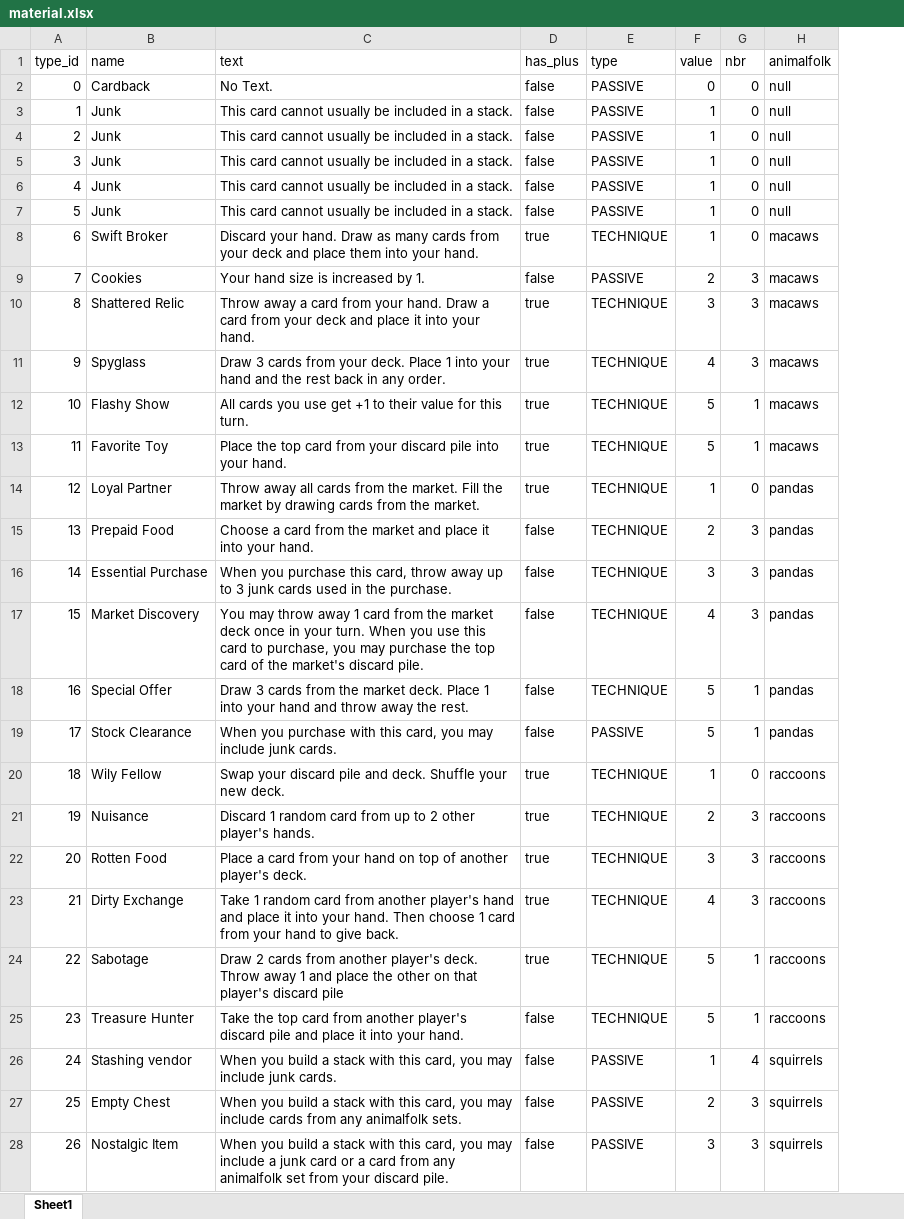
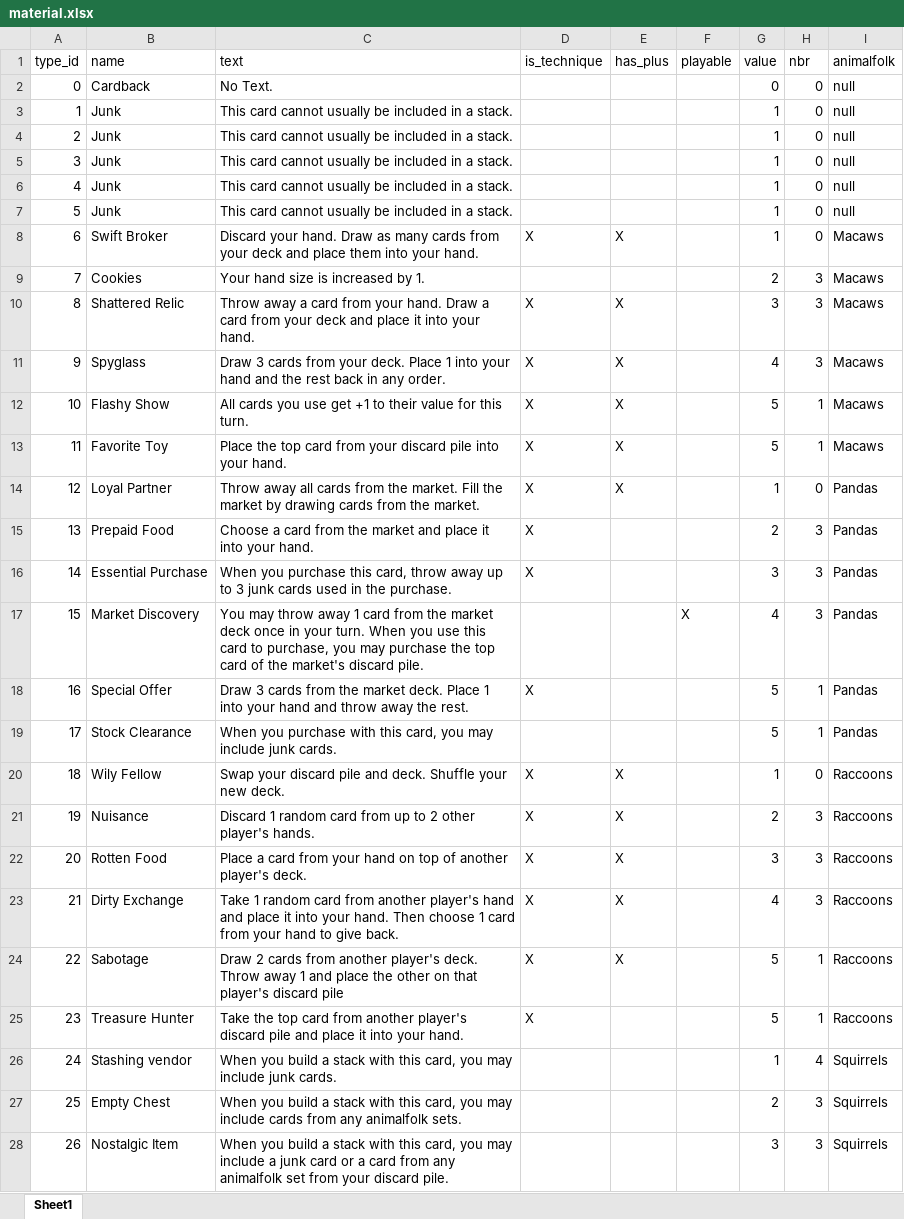
Before and after one commit to Whebon/dale-of-merchants, an Excel workbook: genmaterial/material.xlsx, sheet Sheet1, drawn as a sheet; only a part is shown; values as stored, in another font and other column widths than the file's, no borders; removed rows and columns are numbered as before the commit, all else as after; the diff covers the shown part only; the diff names each change by its address in the sheet, - before the commit and + after, or states it on an @@ line.

```diff
--- a/genmaterial/material.xlsx (sheet Sheet1)
+++ b/genmaterial/material.xlsx (sheet Sheet1)
+column D (is_technique), rows 8-25: X |  | X | X | X | X | X | X | X |  | X |  | X | X | X | X | X | X
-column E (type), rows 2-28: PASSIVE | PASSIVE | PASSIVE | PASSIVE | PASSIVE | PASSIVE | TECHNIQUE | PASSIVE | TECHNIQUE | TECHNIQUE | TECHNIQUE | TECHNIQUE | TECHNIQUE | TECHNIQUE | TECHNIQUE | TECHNIQUE | TECHNIQUE | PASSIVE | TECHNIQUE | TECHNIQUE | TECHNIQUE | TECHNIQUE | TECHNIQUE | TECHNIQUE | PASSIVE | PASSIVE | PASSIVE
+column F (playable), row 17: X
-E2:E7 (has_plus): false
+E2:E7 (has_plus): (empty)
-E8 (has_plus): true
+E8 (has_plus): X
-I8:I13 (animalfolk): macaws
+I8:I13 (animalfolk): Macaws
-E9 (has_plus): false
+E9 (has_plus): (empty)
-E10:E14 (has_plus): true
+E10:E14 (has_plus): X
-I14:I19 (animalfolk): pandas
+I14:I19 (animalfolk): Pandas
-E15:E19 (has_plus): false
+E15:E19 (has_plus): (empty)
-E20:E24 (has_plus): true
+E20:E24 (has_plus): X
-I20:I25 (animalfolk): raccoons
+I20:I25 (animalfolk): Raccoons
-E25:E28 (has_plus): false
+E25:E28 (has_plus): (empty)
-I26:I28 (animalfolk): squirrels
+I26:I28 (animalfolk): Squirrels
```
Also changed, not shown: 30 edited cells elsewhere in this sheet, 13 other files.
